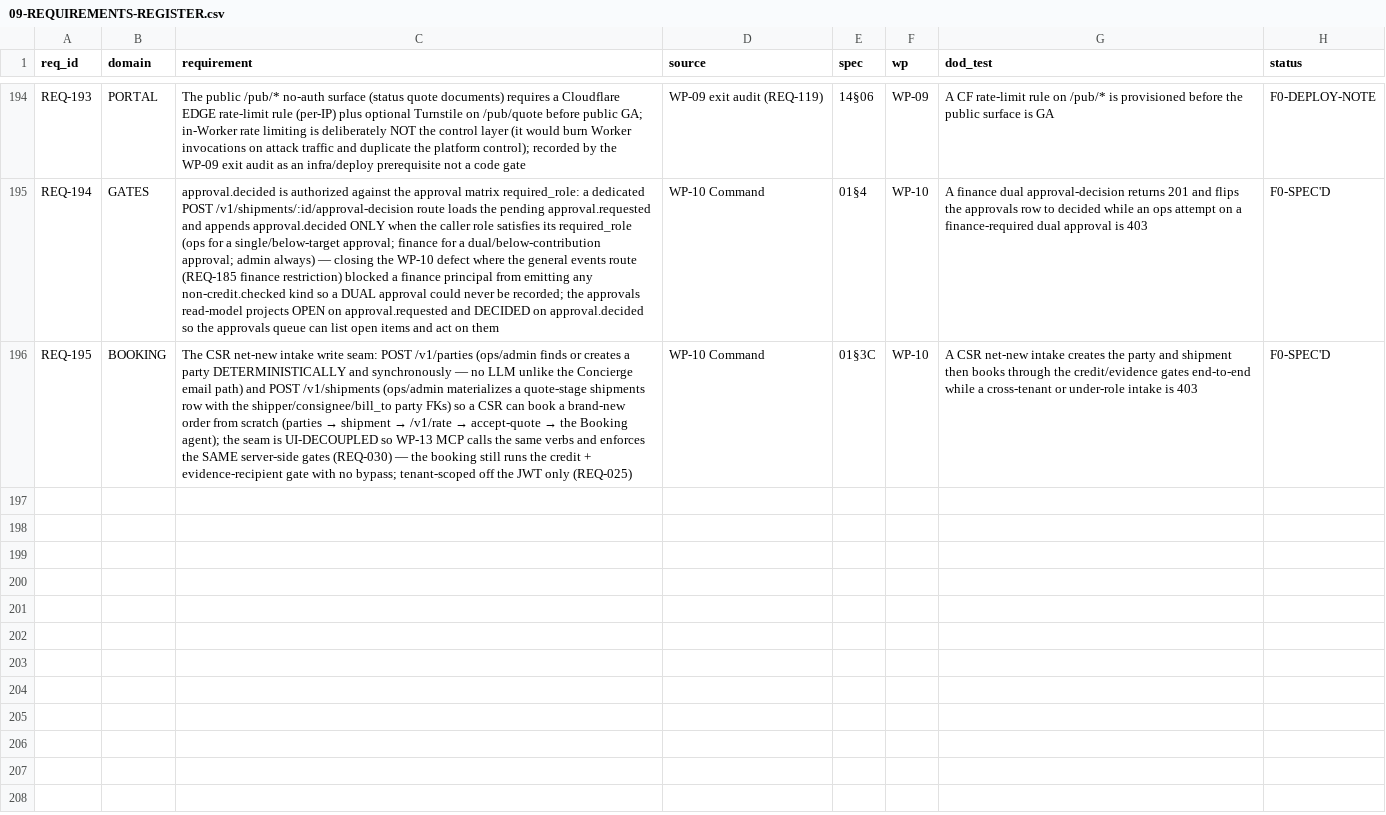
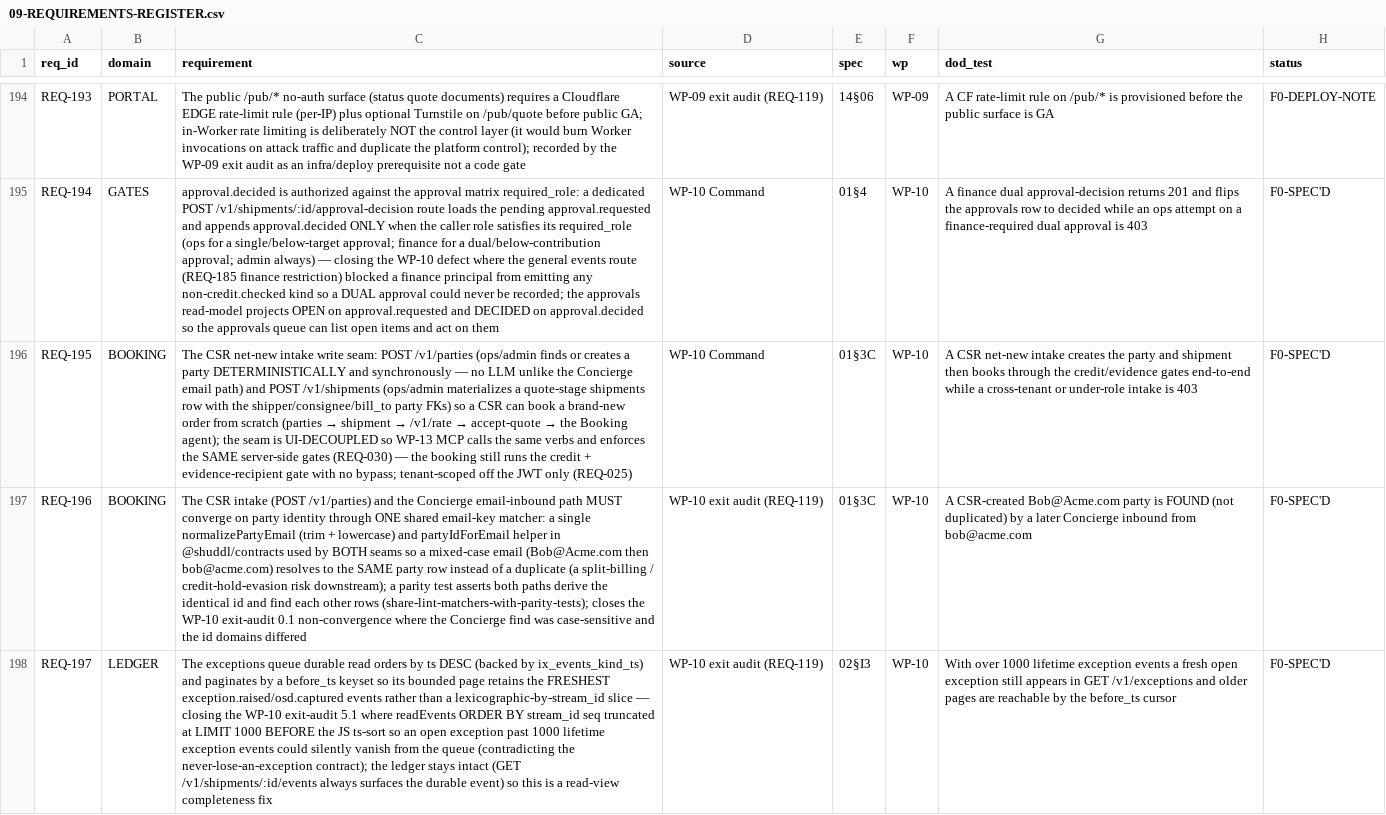
Before and after one commit to shuddl/shuddl-os, a CSV file: genesis/09-REQUIREMENTS-REGISTER.csv, drawn as a sheet; only a part is shown, gaps mark what is left out; the diff names each change by its address in the sheet, - before the commit and + after, or states it on an @@ line.

```diff
--- a/genesis/09-REQUIREMENTS-REGISTER.csv
+++ b/genesis/09-REQUIREMENTS-REGISTER.csv
+row 197: REQ-196 | BOOKING | The CSR intake (POST /v1/parties) and the Concierge email-inbound path MUST converge on party identity through ONE shared email-key matcher: a single normalizePartyEmail (trim + lowercase) and partyIdForEmail helper in @shuddl/contracts used by BOTH seams so a mixed-case email (Bob@Acme.com then bob@acme.com) resolves to the SAME party row instead of a duplicate (a split-billing / credit-hold-evasion risk downstream); a parity test asserts both paths derive the identical id and find each other rows (share-lint-matchers-with-parity-tests); closes the WP-10 exit-audit 0.1 non-convergence where the Concierge find was case-sensitive and the id domains differed | WP-10 exit audit (REQ-119) | 01§3C | WP-10 | A CSR-created Bob@Acme.com party is FOUND (not duplicated) by a later Concierge inbound from bob@acme.com | F0-SPEC'D
+row 198: REQ-197 | LEDGER | The exceptions queue durable read orders by ts DESC (backed by ix_events_kind_ts) and paginates by a before_ts keyset so its bounded page retains the FRESHEST exception.raised/osd.captured events rather than a lexicographic-by-stream_id slice — closing the WP-10 exit-audit 5.1 where readEvents ORDER BY stream_id seq truncated at LIMIT 1000 BEFORE the JS ts-sort so an open exception past 1000 lifetime exception events could silently vanish from the queue (contradicting the never-lose-an-exception contract); the ledger stays intact (GET /v1/shipments/:id/events always surfaces the durable event) so this is a read-view completeness fix | WP-10 exit audit (REQ-119) | 02§I3 | WP-10 | With over 1000 lifetime exception events a fresh open exception still appears in GET /v1/exceptions and older pages are reachable by the before_ts cursor | F0-SPEC'D
```
